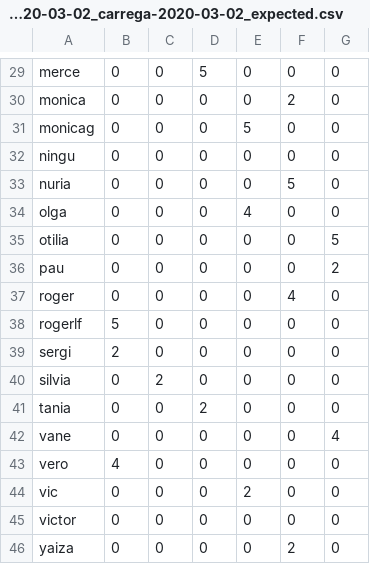
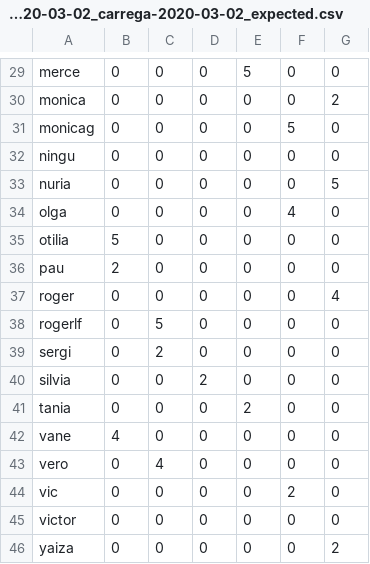
Before and after one commit to Som-Energia/somenergia-tomatic, a CSV file: b2bdata/load-2020-03-02_carrega-2020-03-02_expected.csv, drawn as a sheet; only a part is shown, gaps mark what is left out; the diff covers the shown part only; the diff names each change by its address in the sheet, - before the commit and + after, or states it on an @@ line.

```diff
--- a/b2bdata/load-2020-03-02_carrega-2020-03-02_expected.csv
+++ b/b2bdata/load-2020-03-02_carrega-2020-03-02_expected.csv
-D29: 5
+D29: 0
-E29: 0
+E29: 5
-F30: 2
+F30: 0
-G30: 0
+G30: 2
-E31: 5
+E31: 0
-F31: 0
+F31: 5
-F33: 5
+F33: 0
-G33: 0
+G33: 5
-E34: 4
+E34: 0
-F34: 0
+F34: 4
-B35: 0
+B35: 5
-G35: 5
+G35: 0
-B36: 0
+B36: 2
-G36: 2
+G36: 0
-F37: 4
+F37: 0
-G37: 0
+G37: 4
-B38: 5
+B38: 0
-C38: 0
+C38: 5
-B39: 2
+B39: 0
-C39: 0
+C39: 2
-C40: 2
+C40: 0
-D40: 0
+D40: 2
-D41: 2
+D41: 0
-E41: 0
+E41: 2
-B42: 0
+B42: 4
-G42: 4
+G42: 0
-B43: 4
+B43: 0
-C43: 0
+C43: 4
-E44: 2
+E44: 0
-F44: 0
+F44: 2
-F46: 2
+F46: 0
-G46: 0
+G46: 2
```
Also changed, not shown: 31 edited cells elsewhere in this file, 3 other files.
